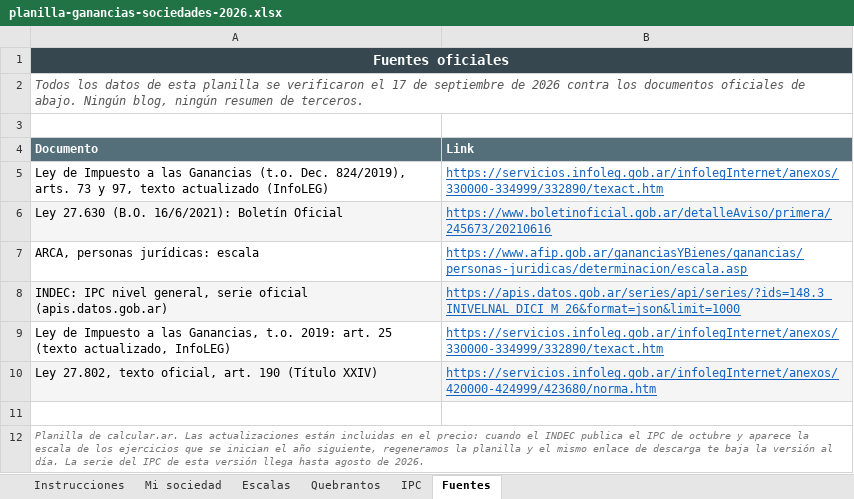
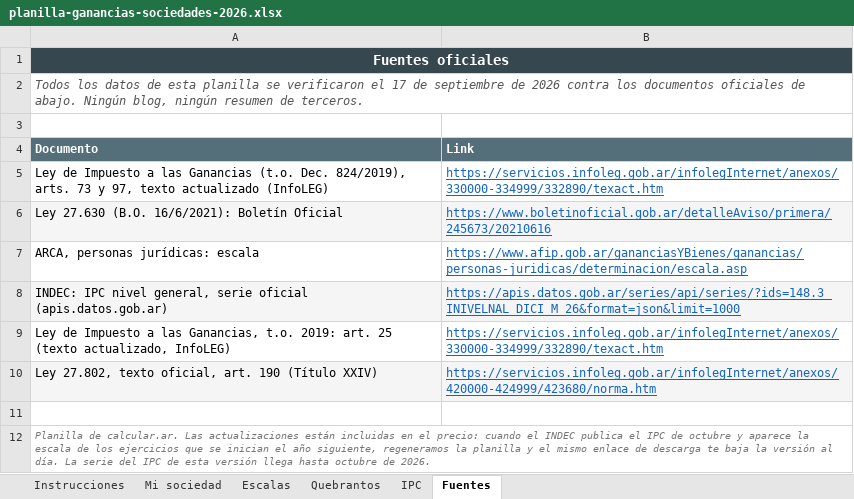
Before and after one commit to manu-180/calcular, an Excel workbook: private/planilla-ganancias-sociedades-2026.xlsx, sheet Fuentes, drawn as a sheet; values as stored, in another font and other column widths than the file's, no borders; the diff names each change by its address in the sheet, - before the commit and + after, or states it on an @@ line.

```diff
--- a/private/planilla-ganancias-sociedades-2026.xlsx (sheet Fuentes)
+++ b/private/planilla-ganancias-sociedades-2026.xlsx (sheet Fuentes)
-A12 (Documento): …llega hasta agosto de 2026.
+A12 (Documento): …llega hasta octubre de 2026.
```
Also changed, not shown: sheet IPC, sheet Escalas, sheet Mi sociedad, sheet Quebrantos, hidden cells, private/intl/ni/sueldo-y-liquidacion-2026.xlsx, private/intl/pa/sueldo-y-liquidacion-2026.xlsx, 47 other files.
